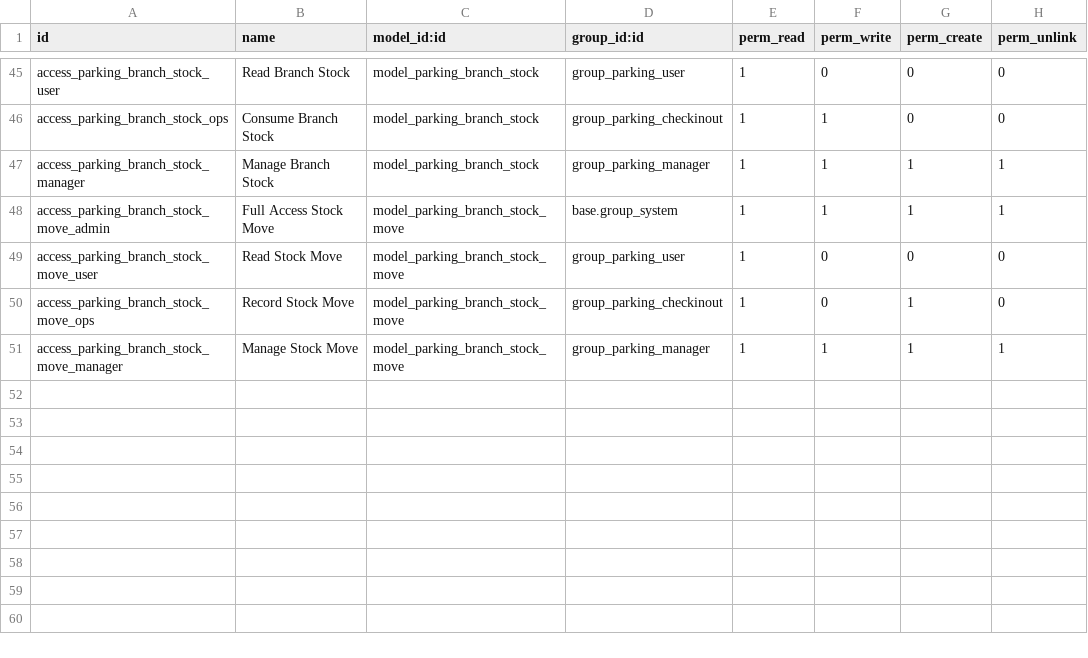
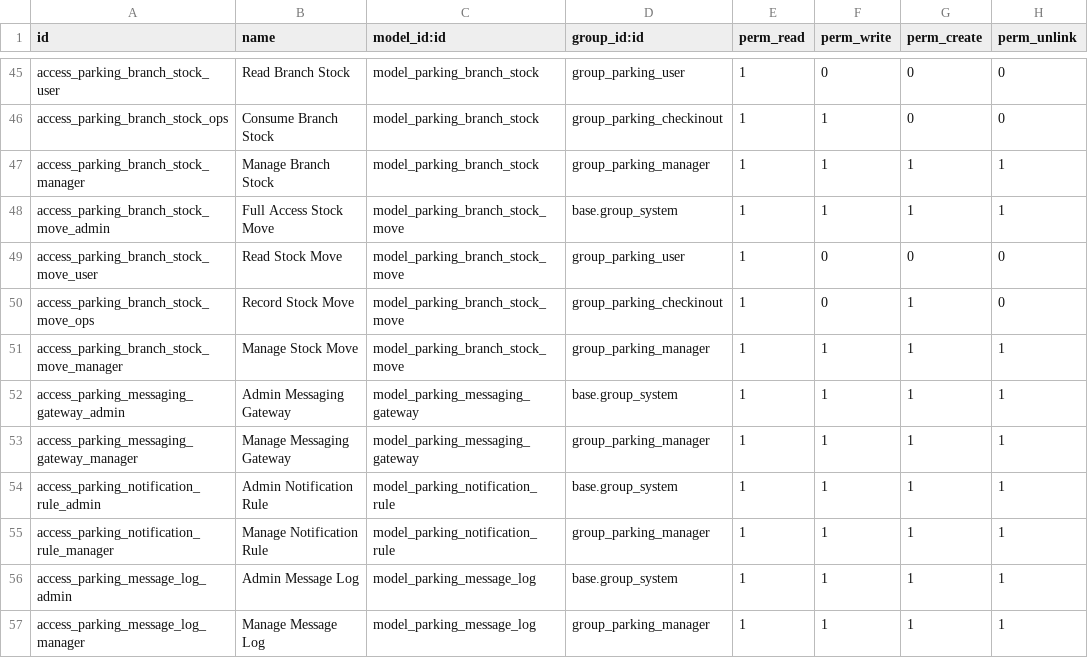
Before and after one commit to DMARQX/odoo-parking, a CSV file: security/ir.model.access.csv, drawn as a sheet; only a part is shown, gaps mark what is left out; the diff names each change by its address in the sheet, - before the commit and + after, or states it on an @@ line.

Commit message:
Parking 18.0.3.1.0: phase 1 accounting fixes and SMS/WhatsApp integration settings
Accounting
- VAT: contracts default to the company sales tax; an empty tax field now falls back to
  the product tax (else company VAT) instead of clearing it
- Refundable deposit posted on a configurable liability account, tax-free
- Optional automatic posting of contract invoices
- Branch analytic accounts (plan chosen in settings) distributed on invoice lines
- Optional deferred revenue period on multi-month invoice lines
- Contract invoice status ignores draft and cancelled invoices

Integrations
- Parking settings page (Accounting, Customer Notifications)
- Messaging gateways: Odoo SMS, Twilio, Unifonic, Meta WhatsApp Cloud API, generic HTTP API
  with configurable auth/payload and a test button; credentials limited to managers
- Notification rules per event (vehicle received/delivered, contract activated/expiring/
  expired, invoice issued, wash done) with editable text and WhatsApp template support
- Message log with queue, retries every 5 minutes and provider responses
- Arabic translation for all new terms

by DMAR

```diff
--- a/security/ir.model.access.csv
+++ b/security/ir.model.access.csv
+row 52: access_parking_messaging_gateway_admin | Admin Messaging Gateway | model_parking_messaging_gateway | base.group_system | 1 | 1 | 1 | 1
+row 53: access_parking_messaging_gateway_manager | Manage Messaging Gateway | model_parking_messaging_gateway | group_parking_manager | 1 | 1 | 1 | 1
+row 54: access_parking_notification_rule_admin | Admin Notification Rule | model_parking_notification_rule | base.group_system | 1 | 1 | 1 | 1
+row 55: access_parking_notification_rule_manager | Manage Notification Rule | model_parking_notification_rule | group_parking_manager | 1 | 1 | 1 | 1
+row 56: access_parking_message_log_admin | Admin Message Log | model_parking_message_log | base.group_system | 1 | 1 | 1 | 1
+row 57: access_parking_message_log_manager | Manage Message Log | model_parking_message_log | group_parking_manager | 1 | 1 | 1 | 1
```
Also changed, not shown: 14 other files.
